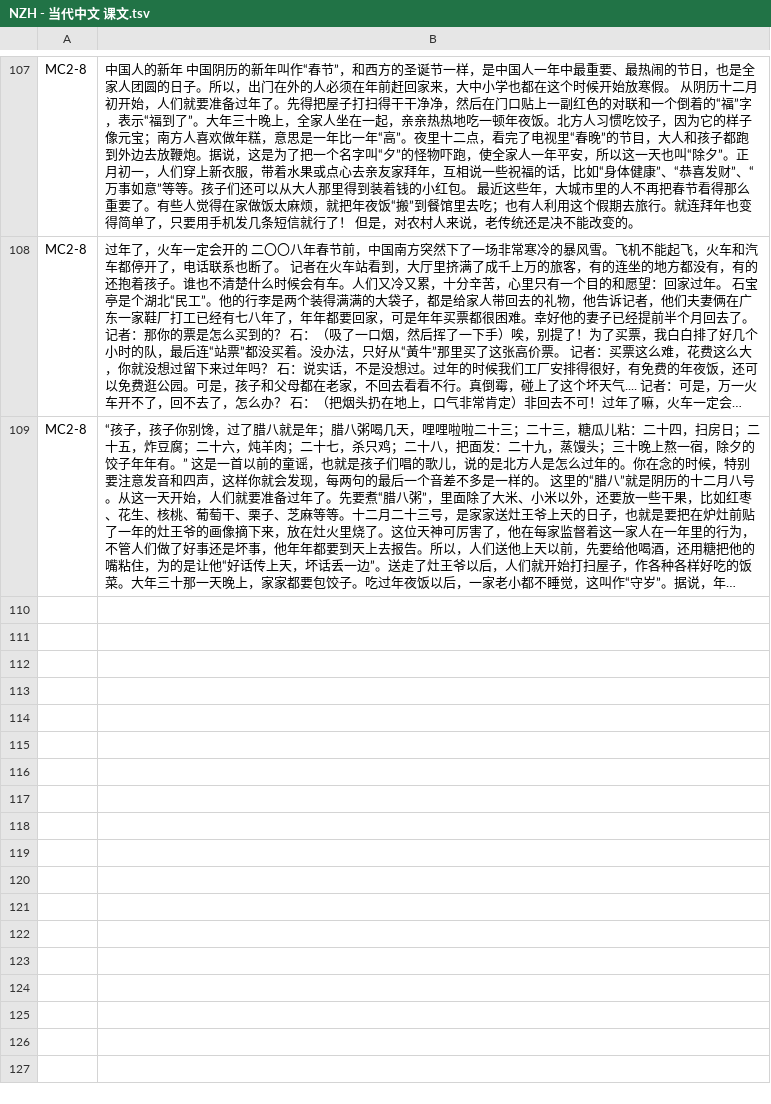
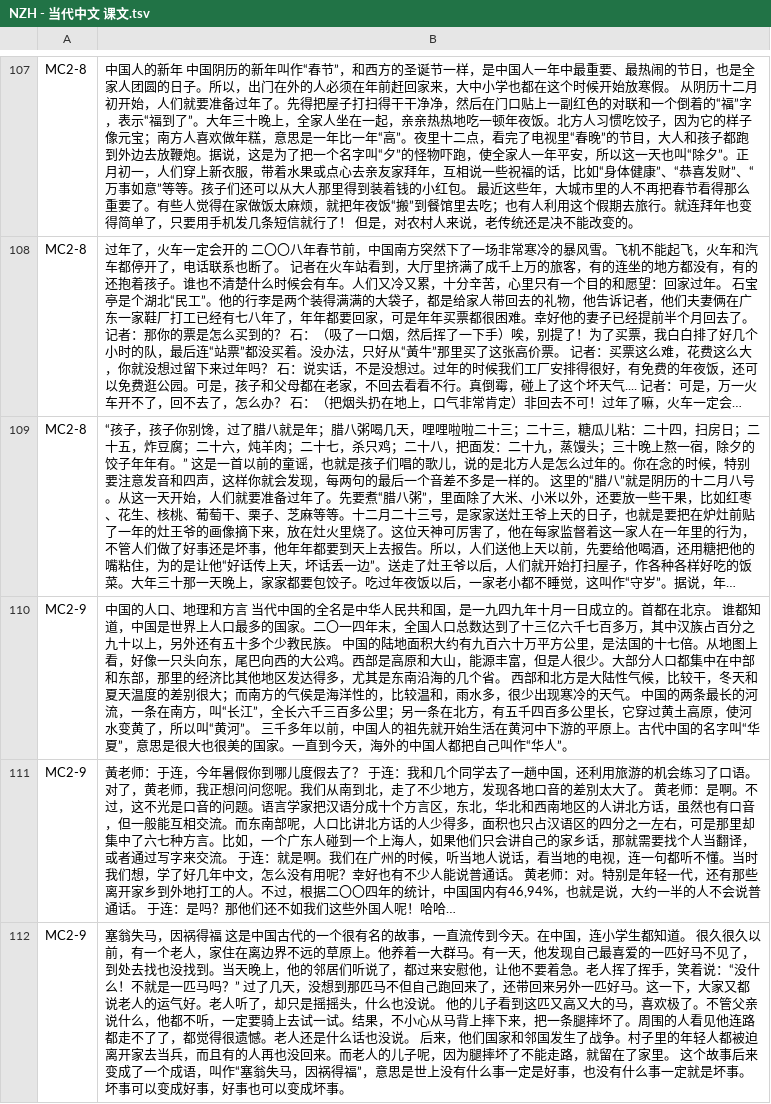
Before and after one commit to jdwebdev/chinois, a TSV file: tsv/NZH - 当代中文 课文.tsv, drawn as a sheet; only a part is shown, gaps mark what is left out; long unchanged cells end in …; the diff names each change by its address in the sheet, - before the commit and + after, or states it on an @@ line.

```diff
--- a/tsv/NZH - 当代中文 课文.tsv
+++ b/tsv/NZH - 当代中文 课文.tsv
+row 110: MC2-9 | 中国的人口、地理和方言 当代中国的全名是中华人民共和国，是一九四九年十月一日成立的。首都在北京。 谁都知道，中国是世界上人口最多的国家。二〇一四年末，全国人口总数达到了十三亿六千七百多万，其中汉族占百分之九十以上，另外还有五十多个少教民族。 中国的陆地面积大约有九百六十万平方公里，是法国的十七倍。从地图上看，好像一只头向东，尾巴向西的大公鸡。西部是高原和大山，能源丰富，但是人很少。大部分人口都集中在中部和东部，那里的经济比其他地区发达得多，尤其是东南沿海的几个省。 西部和北方是大陆性气候，比较干，冬天和夏天温度的差别很大；而南方的气侯是海洋性的，比较温和，雨水多，很少出现寒冷的天气。 中国的两条最长的河流，一条在南方，叫“长江”，全长六千三百多公里；另一条在北方，有五千四百多公里长，它穿过黄土高原，使河水变黄了，所以叫“黄河”。 三千多年以前，中国人的祖先就开始生活在黄河中下游的平原上。古代中国的名字叫“华夏”，意思是很大也很美的国家。一直到今天，海外的中国人都把自己叫作“华人”。
+row 111: MC2-9 | 黃老师：于连，今年暑假你到哪儿度假去了？ 于连：我和几个同学去了一趟中国，还利用旅游的机会练习了口语。对了，黄老师，我正想问问您呢。我们从南到北，走了不少地方，发现各地口音的差別太大了。 黄老师：是啊。不过，这不光是口音的问题。语言学家把汉语分成十个方言区，东北，华北和西南地区的人讲北方话，虽然也有口音，但一般能互相交流。而东南部呢，人口比讲北方话的人少得多，面积也只占汉语区的四分之一左右，可是那里却集中了六七种方言。比如，一个广东人碰到一个上海人，如果他们只会讲自己的家乡话，那就需要找个人当翻译，或者通过写字来交流。 于连：就是啊。我们在广州的时候，听当地人说话，看当地的电视，连一句都听不懂。当时我们想，学了好几年中文，怎么没有用呢？幸好也有不少人能说普通话。 黄老师：对。特别是年轻一代，还有那些离开家乡到外地打工的人。不过，根据二〇〇四年的统计，中国国内有46,94%，也就是说，大约一半的人不会说普通话。 于连：是吗？那他们还不如我们这些外国人呢！哈哈…
+row 112: MC2-9 | 塞翁失马，因祸得福 这是中国古代的一个很有名的故事，一直流传到今天。在中国，连小学生都知道。 很久很久以前，有一个老人，家住在离边界不远的草原上。他养着一大群马。有一天，他发现自己最喜爱的一匹好马不见了，到处去找也没找到。当天晚上，他的邻居们听说了，都过来安慰他，让他不要着急。老人挥了挥手，笑着说：“没什么！不就是一匹马吗？” 过了几天，没想到那匹马不但自己跑回来了，还带回来另外一匹好马。这一下，大家又都说老人的运气好。老人听了，却只是摇摇头，什么也没说。 他的儿子看到这匹又高又大的马，喜欢极了。不管父亲说什么，他都不听，一定要骑上去试一试。结果，不小心从马背上摔下来，把一条腿摔坏了。周围的人看见他连路都走不了了，都觉得很遗憾。老人还是什么话也没说。 后来，他们国家和邻国发生了战争。村子里的年轻人都被迫离开家去当兵，而且有的人再也没回来。而老人的儿子呢，因为腿摔坏了不能走路，就留在了家里。 这个故事后来变成了一个成语，叫作“塞翁失马，因祸得福”，意思是世上没有什么事一定是好事，也没有什么事一定就是坏事。坏事可以变成好事，好事也可以变成坏事。
```
Also changed, not shown: 1 other file.
